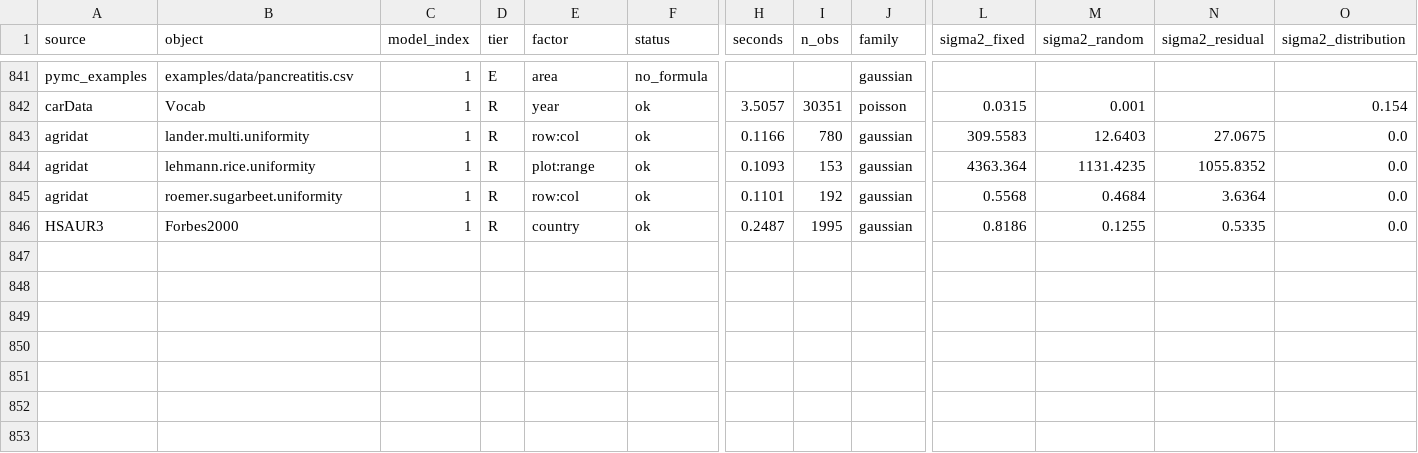
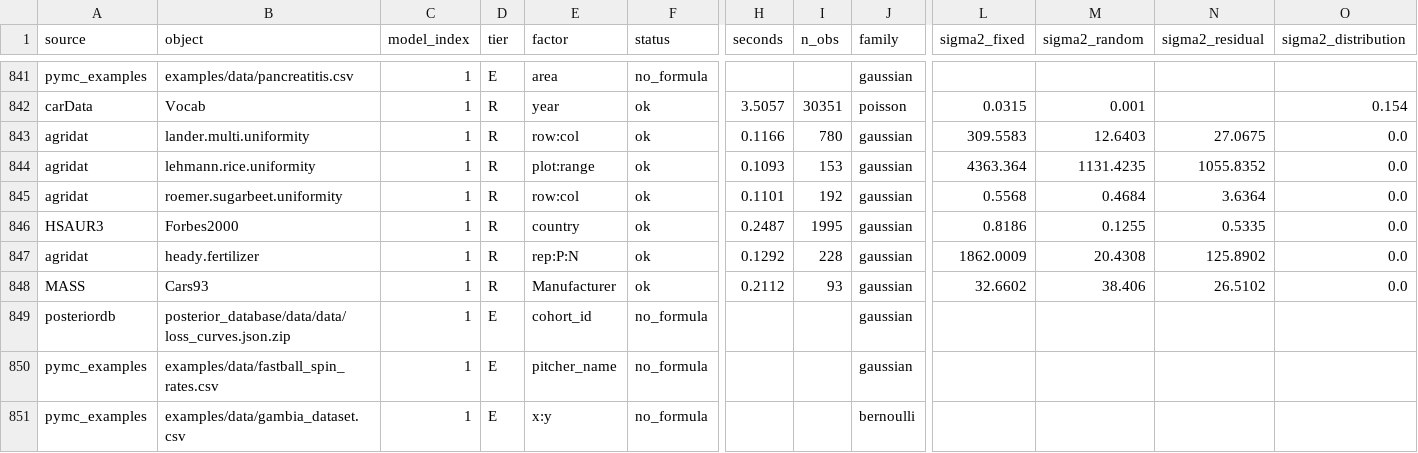
Before and after one commit to adkipnis/mixedbench, a CSV file: registry/fits.csv, drawn as a sheet; only a part is shown, gaps mark what is left out; rows hold the shown columns only; the diff names each change by its address in the sheet, - before the commit and + after, or states it on an @@ line.

Commit message:
fits.csv: the five re-filed not-flat rows of a fitted response type, array tasks 636-640, heady.fertilizer and Cars93 ok, three without an lme4 formula, as the collect wrote it (#133)

```diff
--- a/registry/fits.csv
+++ b/registry/fits.csv
+row 847: agridat | heady.fertilizer | 1 | R | rep:P:N | ok | 0.1292 | 228 | gaussian | 1862.0009 | 20.4308 | 125.8902 | 0.0
+row 848: MASS | Cars93 | 1 | R | Manufacturer | ok | 0.2112 | 93 | gaussian | 32.6602 | 38.406 | 26.5102 | 0.0
+row 849: posteriordb | posterior_database/data/data/loss_curves.json.zip | 1 | E | cohort_id | no_formula |  |  | gaussian
+row 850: pymc_examples | examples/data/fastball_spin_rates.csv | 1 | E | pitcher_name | no_formula |  |  | gaussian
+row 851: pymc_examples | examples/data/gambia_dataset.csv | 1 | E | x:y | no_formula |  |  | bernoulli
```
